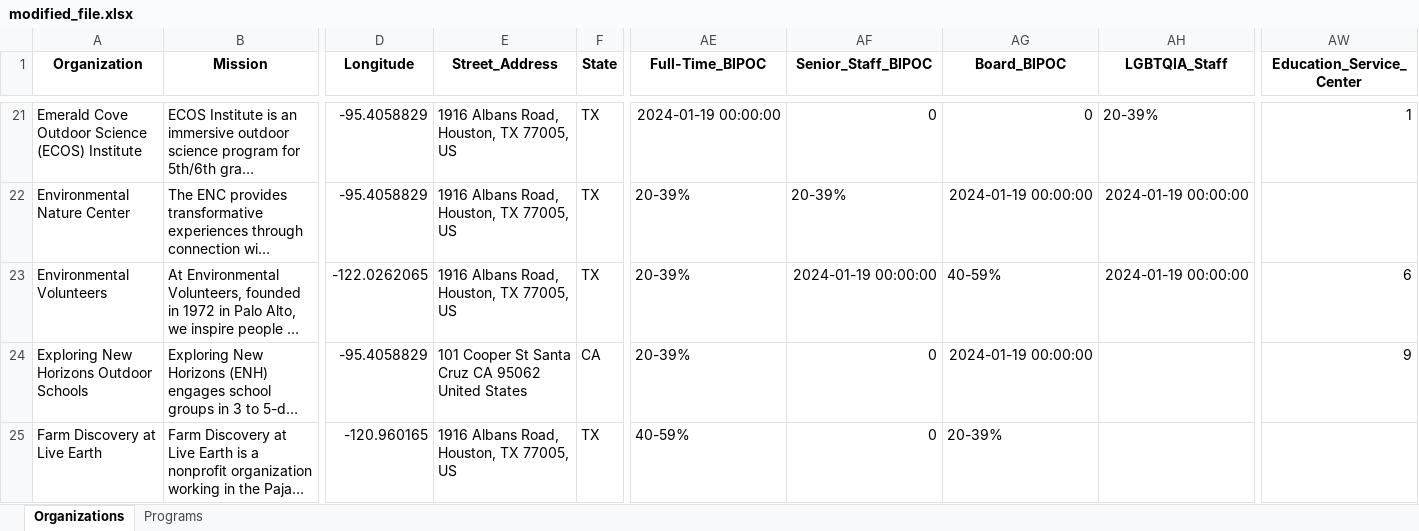
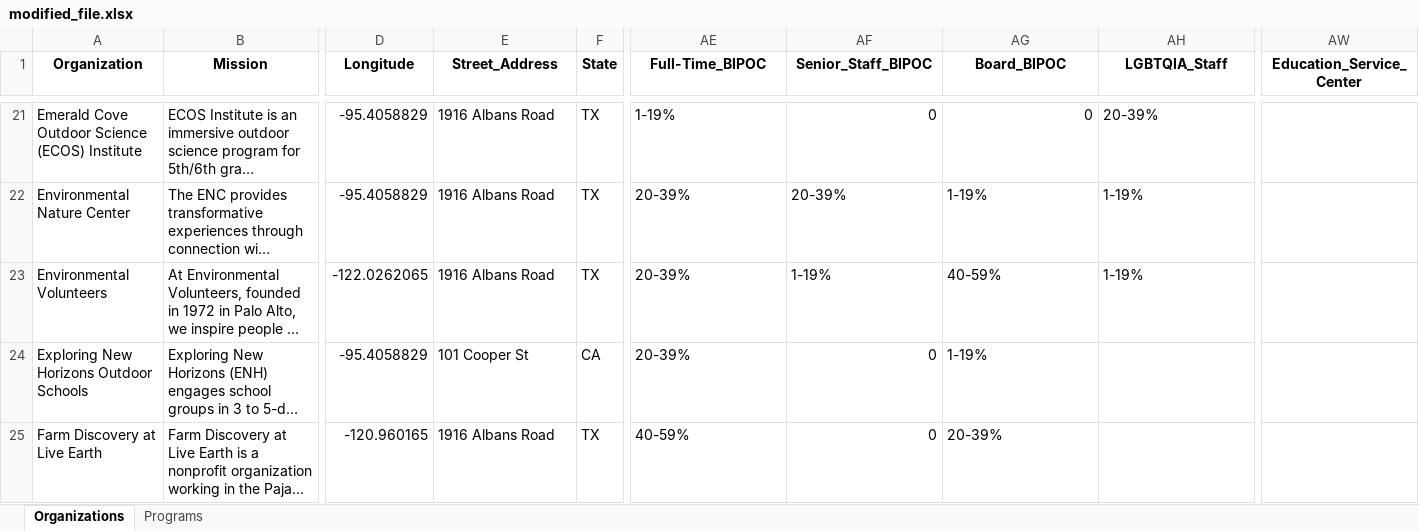
Before and after one commit to GenThrive/Arizona, an Excel workbook: data/modified_file.xlsx, sheet Organizations, drawn as a sheet; only a part is shown, gaps mark what is left out; long unchanged cells end in …; values as stored, in another font and other column widths than the file's, no borders; the diff covers the shown part only; the diff names each change by its address in the sheet, - before the commit and + after, or states it on an @@ line.

Commit message:
made changes to colors and settings in the centers

```diff
--- a/data/modified_file.xlsx (sheet Organizations)
+++ b/data/modified_file.xlsx (sheet Organizations)
-E21:E23 (Street_Address): 1916 Albans Road, Houston, TX 77005, US
+E21:E23 (Street_Address): 1916 Albans Road
-AE21 (Full-Time_BIPOC): 2024-01-19 00:00:00
+AE21 (Full-Time_BIPOC): 1-19%
-AW21 (Education_Service_Center): 1
+AW21 (Education_Service_Center): (empty)
-AG22 (Board_BIPOC): 2024-01-19 00:00:00
+AG22 (Board_BIPOC): 1-19%
-AH22:AH23 (LGBTQIA_Staff): 2024-01-19 00:00:00
+AH22:AH23 (LGBTQIA_Staff): 1-19%
-AF23 (Senior_Staff_BIPOC): 2024-01-19 00:00:00
+AF23 (Senior_Staff_BIPOC): 1-19%
-AW23 (Education_Service_Center): 6
+AW23 (Education_Service_Center): (empty)
-E24 (Street_Address): 101 Cooper St Santa Cruz CA 95062 United States
+E24 (Street_Address): 101 Cooper St
-AG24 (Board_BIPOC): 2024-01-19 00:00:00
+AG24 (Board_BIPOC): 1-19%
-AW24 (Education_Service_Center): 9
+AW24 (Education_Service_Center): (empty)
-E25 (Street_Address): 1916 Albans Road, Houston, TX 77005, US
+E25 (Street_Address): 1916 Albans Road
```
Also changed, not shown: 217 edited cells elsewhere in this sheet, 7 other files.
